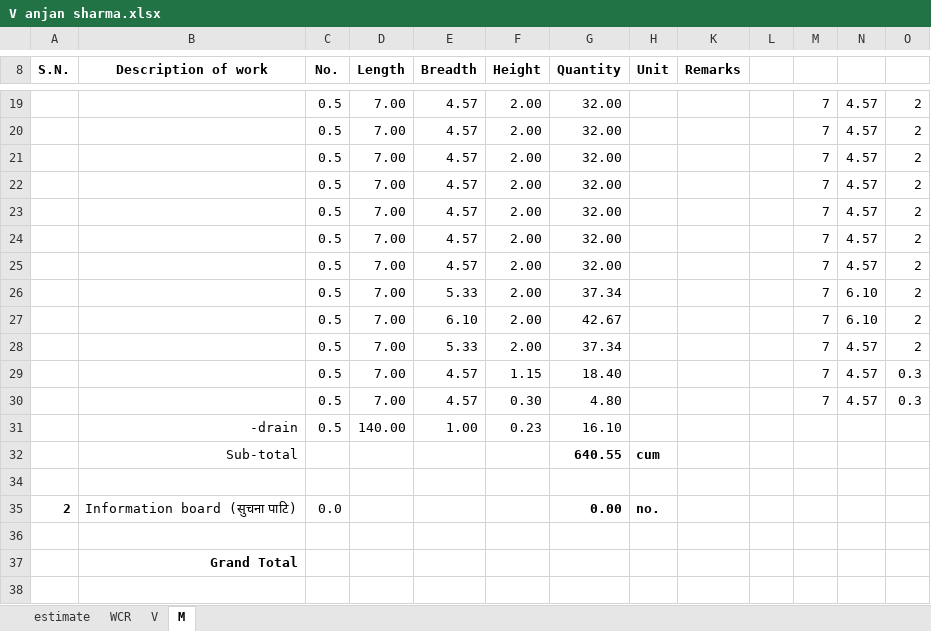
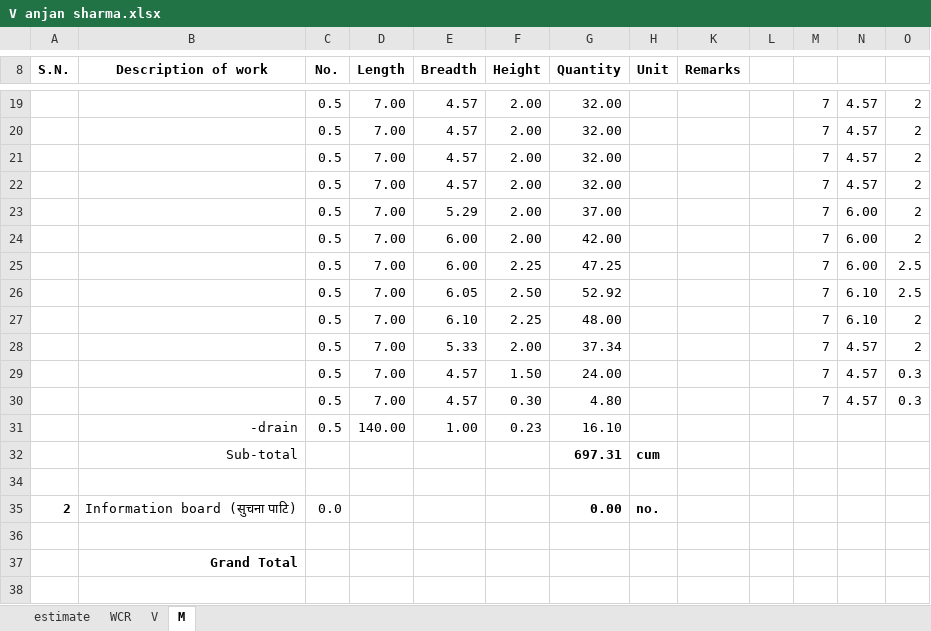
Before and after one commit to suwalcrystal/ofc, an Excel workbook: ofc/estimates/new track bheterinary ukhutaar sadak/V anjan sharma.xlsx, sheet M, drawn as a sheet; only a part is shown, gaps mark what is left out; values as stored, in another font and other column widths than the file's, no borders; removed rows and columns are numbered as before the commit, all else as after; the diff names each change by its address in the sheet, - before the commit and + after, or states it on an @@ line.

```diff
--- a/ofc/estimates/new track bheterinary ukhutaar sadak/V anjan sharma.xlsx (sheet M)
+++ b/ofc/estimates/new track bheterinary ukhutaar sadak/V anjan sharma.xlsx (sheet M)
-E23 (Breadth): 4.57
+E23 (Breadth): 5.29
-G23 (Quantity): 32.00
+G23 (Quantity): 37.00
-N23:N24: 4.57
+N23:N24: 6.00
-E24 (Breadth): 4.57
+E24 (Breadth): 6.00
-G24 (Quantity): 32.00
+G24 (Quantity): 42.00
-row 25:  |  | 0.5 | 7.00 | 4.57 | 2.00 | 32.00 |  |  |  | 7 | 4.57 | 2
-row 26:  |  | 0.5 | 7.00 | 5.33 | 2.00 | 37.34 |  |  |  | 7 | 6.10 | 2
+row 25:  |  | 0.5 | 7.00 | 6.00 | 2.25 | 47.25 |  |  |  | 7 | 6.00 | 2.5
+row 26:  |  | 0.5 | 7.00 | 6.05 | 2.50 | 52.92 |  |  |  | 7 | 6.10 | 2.5
-F27 (Height): 2.00
+F27 (Height): 2.25
-G27 (Quantity): 42.67
+G27 (Quantity): 48.00
-F29 (Height): 1.15
+F29 (Height): 1.50
-G29 (Quantity): 18.40
+G29 (Quantity): 24.00
-G32 (Quantity): 640.55
+G32 (Quantity): 697.31
```
Also changed, not shown: sheet V, sheet WCR, hidden cells.
